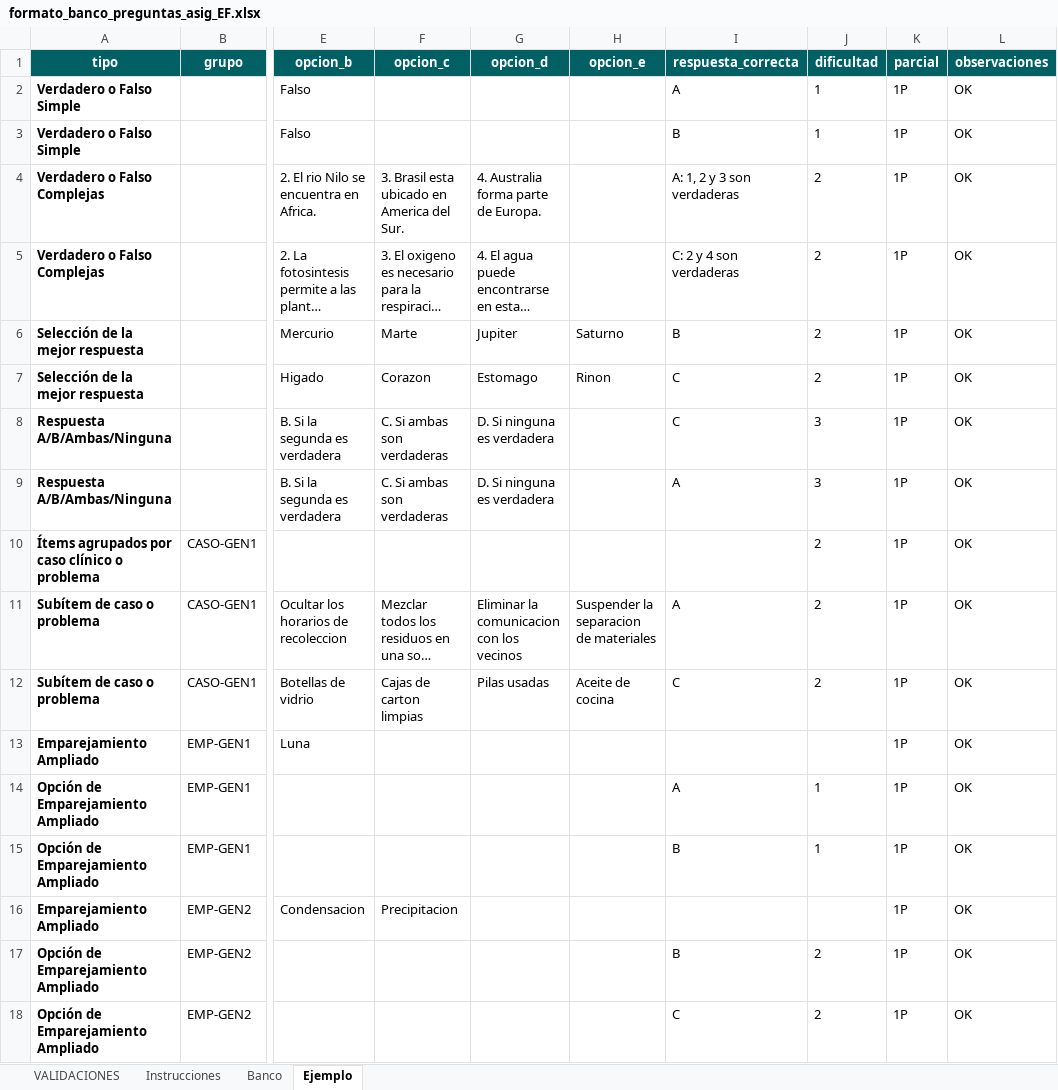
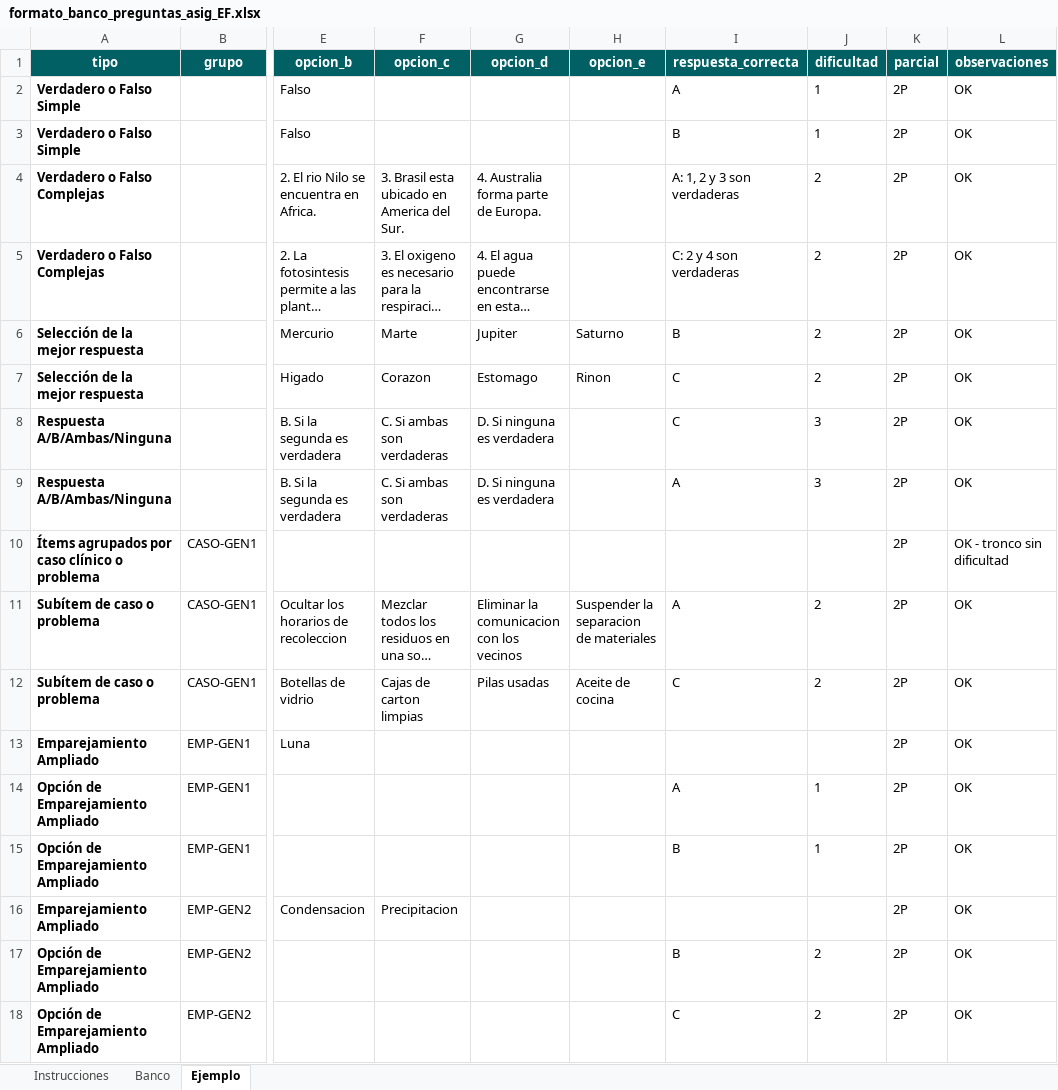
Before and after one commit to 4R13L-D3NY5/evaluaciones, an Excel workbook: evaluaciones-frontend/src/assets/formato_banco_preguntas_asig_EF.xlsx, sheet Ejemplo, drawn as a sheet; only a part is shown, gaps mark what is left out; long unchanged cells end in …; values as stored, in another font and other column widths than the file's, no borders; the diff names each change by its address in the sheet, - before the commit and + after, or states it on an @@ line.

```diff
--- a/evaluaciones-frontend/src/assets/formato_banco_preguntas_asig_EF.xlsx (sheet Ejemplo)
+++ b/evaluaciones-frontend/src/assets/formato_banco_preguntas_asig_EF.xlsx (sheet Ejemplo)
@@ sheet tab hidden: VALIDACIONES @@
-K2:K18 (parcial): 1P
+K2:K18 (parcial): 2P
-J10 (dificultad): 2
+J10 (dificultad): (empty)
-L10 (observaciones): OK
+L10 (observaciones): OK - tronco sin dificultad
```
Also changed, not shown: sheet Banco, sheet Instrucciones, formulas that keep their value, hidden cells, 38 other files.
